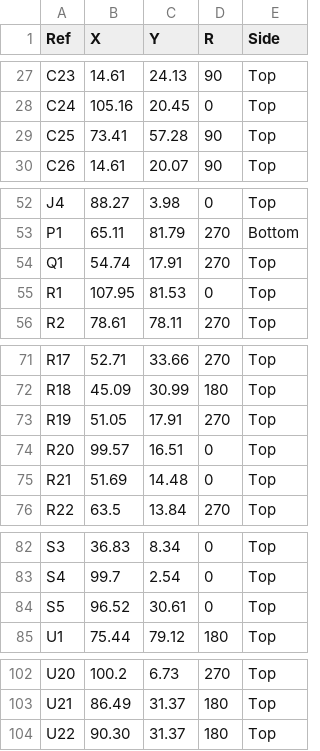
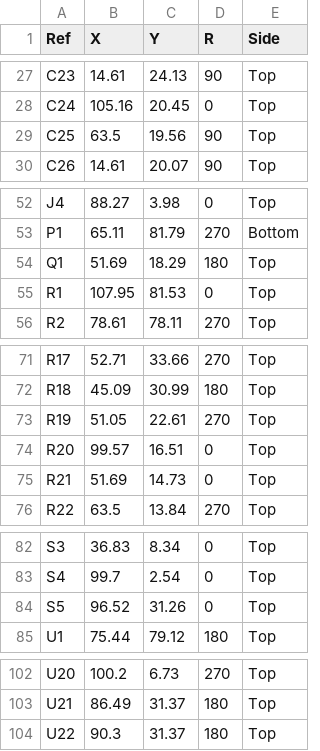
Before and after one commit to loglow/TinyNES, a CSV file: Main Board/TinyNES_Main_Board_XYR.csv, drawn as a sheet; only a part is shown, gaps mark what is left out.

```diff
--- a/Main Board/TinyNES_Main_Board_XYR.csv
+++ b/Main Board/TinyNES_Main_Board_XYR.csv
@@ -28,3 +28,3 @@ C23,14.61,24.13,90,Top
 C24,105.16,20.45,0,Top
-C25,73.41,57.28,90,Top
+C25,63.5,19.56,90,Top
 C26,14.61,20.07,90,Top
@@ -53,3 +53,3 @@ J4,88.27,3.98,0,Top
 P1,65.11,81.79,270,Bottom
-Q1,54.74,17.91,270,Top
+Q1,51.69,18.29,180,Top
 R1,107.95,81.53,0,Top
@@ -72,5 +72,5 @@ R17,52.71,33.66,270,Top
 R18,45.09,30.99,180,Top
-R19,51.05,17.91,270,Top
+R19,51.05,22.61,270,Top
 R20,99.57,16.51,0,Top
-R21,51.69,14.48,0,Top
+R21,51.69,14.73,0,Top
 R22,63.5,13.84,270,Top
@@ -83,3 +83,3 @@ S3,36.83,8.34,0,Top
 S4,99.7,2.54,0,Top
-S5,96.52,30.61,0,Top
+S5,96.52,31.26,0,Top
 U1,75.44,79.12,180,Top
@@ -103,2 +103,2 @@ U20,100.2,6.73,270,Top
 U21,86.49,31.37,180,Top
-U22,90.30,31.37,180,Top
+U22,90.3,31.37,180,Top
```
Also changed, not shown: Main Board/TinyNES_Main_Board_BOM.csv, 5 other files.
